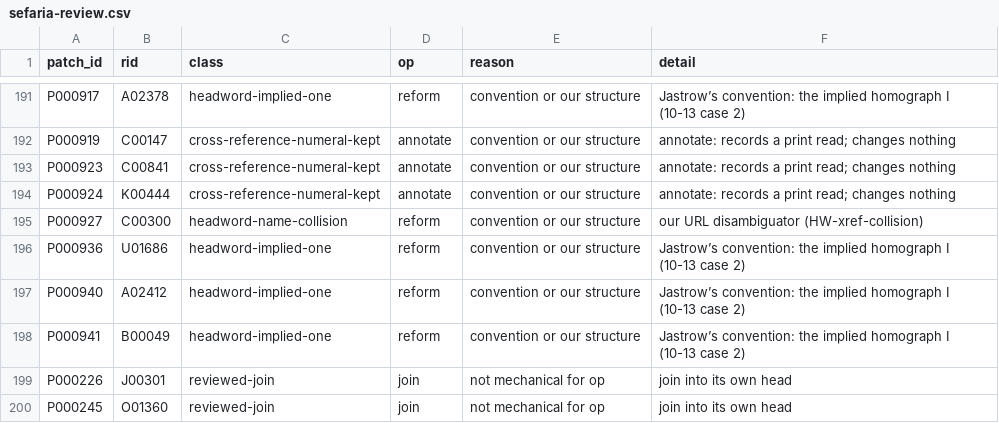
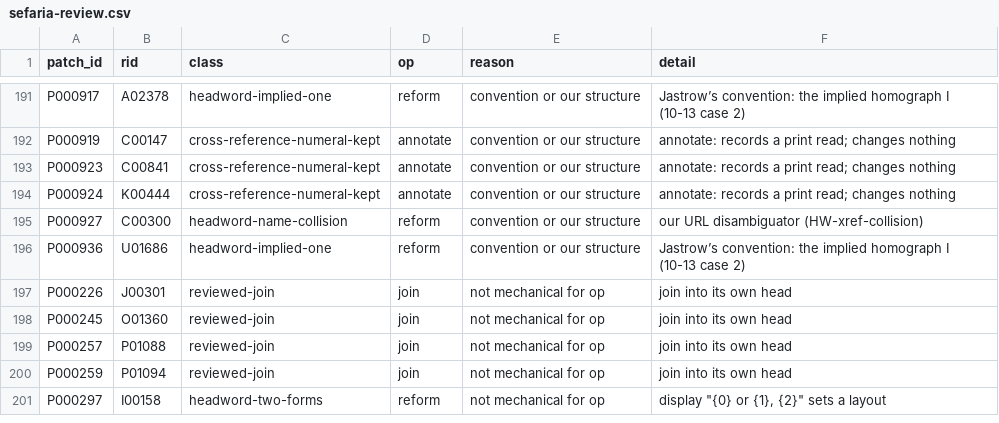
Before and after one commit to UniquePixels/jastrow, a CSV file: docs/reports/sefaria-review.csv, drawn as a sheet; only a part is shown, gaps mark what is left out; the shorter side is filled out with more unchanged rows; the diff names each change by its address in the sheet, - before the commit and + after, or states it on an @@ line.

```diff
--- a/docs/reports/sefaria-review.csv
+++ b/docs/reports/sefaria-review.csv
-row 197: P000940 | A02412 | headword-implied-one | reform | convention or our structure | Jastrow’s convention: the implied homograph I (10-13 case 2)
-row 198: P000941 | B00049 | headword-implied-one | reform | convention or our structure | Jastrow’s convention: the implied homograph I (10-13 case 2)
```
Also changed, not shown: docs/reports/headword-issues.csv, 15 other files.
